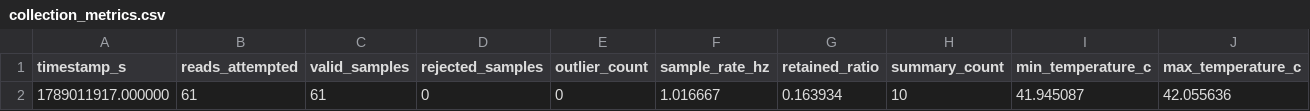
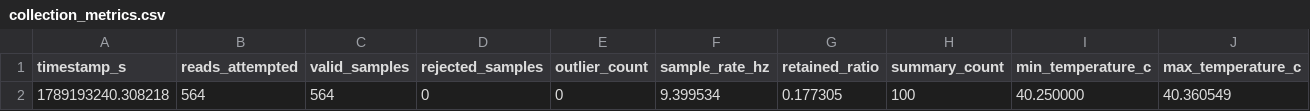
Before and after one commit to MatthewKetas/ECE_2160_Group_C, a CSV file: Development/CritterProduct/Pilot/Data/collection_metrics.csv, drawn as a sheet; only a part is shown; removed rows and columns are numbered as before the commit, all else as after; rows hold the shown columns only; the diff names each change by its address in the sheet, - before the commit and + after, or states it on an @@ line.

Commit message:
Increase Critter sampling rate and update runtime data

```diff
--- a/Development/CritterProduct/Pilot/Data/collection_metrics.csv
+++ b/Development/CritterProduct/Pilot/Data/collection_metrics.csv
-row 2: 1789011917.000000 | 61 | 61 | 0 | 0 | 1.016667 | 0.163934 | 10 | 41.945087 | 42.055636
+row 2: 1789193240.308218 | 564 | 564 | 0 | 0 | 9.399534 | 0.177305 | 100 | 40.250000 | 40.360549
```
Also changed, not shown: 3 other files.
